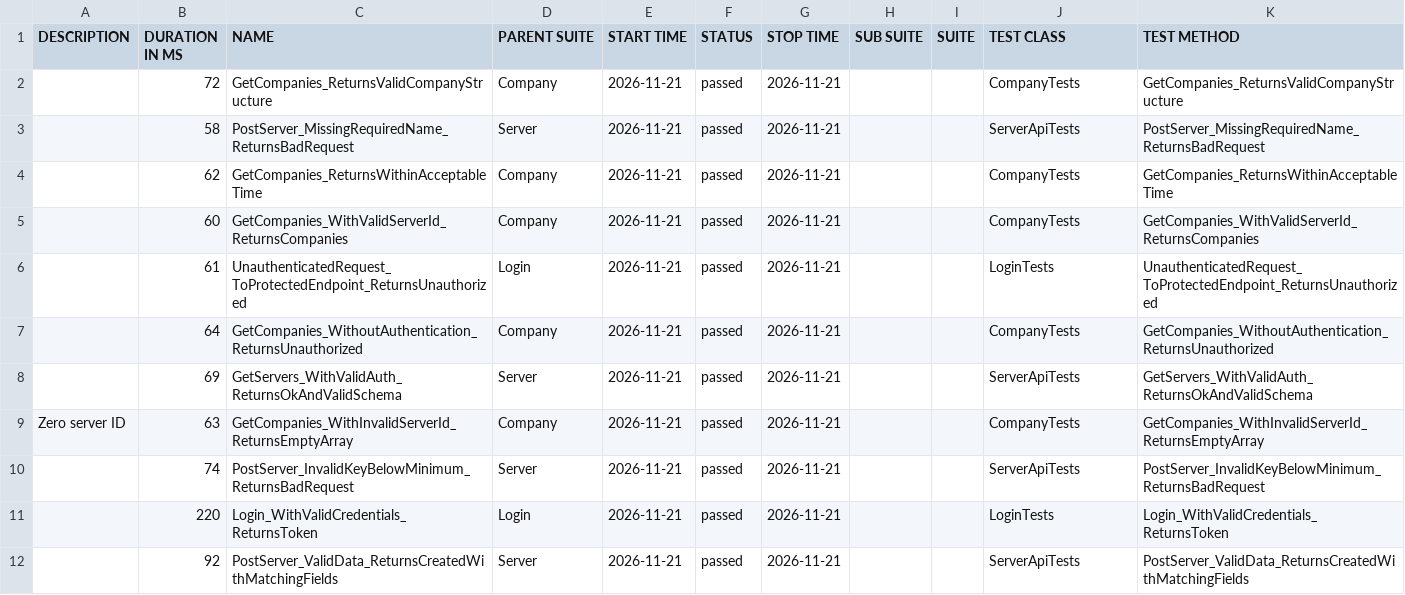
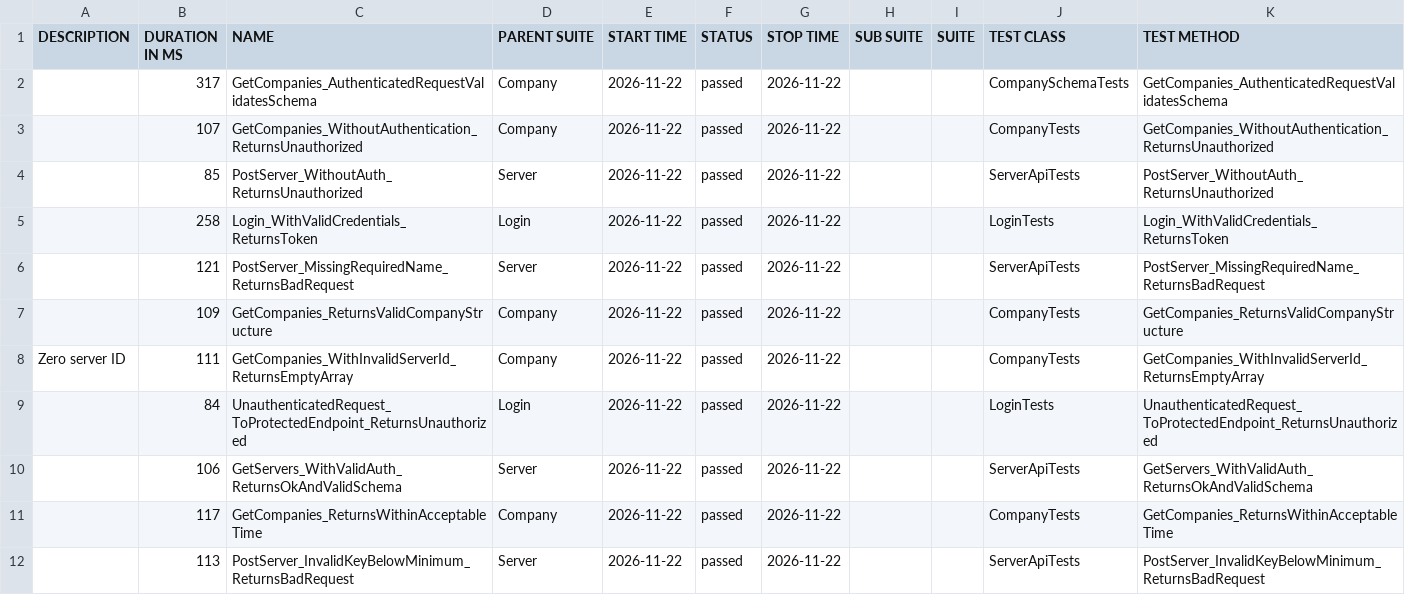
Before and after one commit to effiziente1/API_Testing, a CSV file: data/suites.csv, drawn as a sheet; only a part is shown; the diff covers the shown part only.

```diff
--- a/data/suites.csv
+++ b/data/suites.csv
@@ -1,13 +1,13 @@
 "DESCRIPTION","DURATION IN MS","NAME","PARENT SUITE","START TIME","STATUS","STOP TIME","SUB SUITE","SUITE","TEST CLASS","TEST METHOD"
-"","72","GetCompanies_ReturnsValidCompanyStructure","Company","2026-11-21","passed","2026-11-21","","","CompanyTests","GetCompanies_ReturnsValidCompanyStructure"
-"","58","PostServer_MissingRequiredName_ReturnsBadRequest","Server","2026-11-21","passed","2026-11-21","","","ServerApiTests","PostServer_MissingRequiredName_ReturnsBadRequest"
-"","62","GetCompanies_ReturnsWithinAcceptableTime","Company","2026-11-21","passed","2026-11-21","","","CompanyTests","GetCompanies_ReturnsWithinAcceptableTime"
-"","60","GetCompanies_WithValidServerId_ReturnsCompanies","Company","2026-11-21","passed","2026-11-21","","","CompanyTests","GetCompanies_WithValidServerId_ReturnsCompanies"
-"","61","UnauthenticatedRequest_ToProtectedEndpoint_ReturnsUnauthorized","Login","2026-11-21","passed","2026-11-21","","","LoginTests","UnauthenticatedRequest_ToProtectedEndpoint_ReturnsUnauthorized"
-"","64","GetCompanies_WithoutAuthentication_ReturnsUnauthorized","Company","2026-11-21","passed","2026-11-21","","","CompanyTests","GetCompanies_WithoutAuthentication_ReturnsUnauthorized"
-"","69","GetServers_WithValidAuth_ReturnsOkAndValidSchema","Server","2026-11-21","passed","2026-11-21","","","ServerApiTests","GetServers_WithValidAuth_ReturnsOkAndValidSchema"
-"Zero server ID
-","63","GetCompanies_WithInvalidServerId_ReturnsEmptyArray","Company","2026-11-21","passed","2026-11-21","","","CompanyTests","GetCompanies_WithInvalidServerId_ReturnsEmptyArray"
-"","74","PostServer_InvalidKeyBelowMinimum_ReturnsBadRequest","Server","2026-11-21","passed","2026-11-21","","","ServerApiTests","PostServer_InvalidKeyBelowMinimum_ReturnsBadRequest"
-"","220","Login_WithValidCredentials_ReturnsToken","Login","2026-11-21","passed","2026-11-21","","","LoginTests","Login_WithValidCredentials_ReturnsToken"
-"","92","PostServer_ValidData_ReturnsCreatedWithMatchingFields","Server","2026-11-21","passed","2026-11-21","","","ServerApiTests","PostServer_ValidData_ReturnsCreatedWithMatchingFields"
+"","317","GetCompanies_AuthenticatedRequestValidatesSchema","Company","2026-11-22","passed","2026-11-22","","","CompanySchemaTests","GetCompanies_AuthenticatedRequestValidatesSchema"
+"","107","GetCompanies_WithoutAuthentication_ReturnsUnauthorized","Company","2026-11-22","passed","2026-11-22","","","CompanyTests","GetCompanies_WithoutAuthentication_ReturnsUnauthorized"
+"","85","PostServer_WithoutAuth_ReturnsUnauthorized","Server","2026-11-22","passed","2026-11-22","","","ServerApiTests","PostServer_WithoutAuth_ReturnsUnauthorized"
+"","258","Login_WithValidCredentials_ReturnsToken","Login","2026-11-22","passed","2026-11-22","","","LoginTests","Login_WithValidCredentials_ReturnsToken"
+"","121","PostServer_MissingRequiredName_ReturnsBadRequest","Server","2026-11-22","passed","2026-11-22","","","ServerApiTests","PostServer_MissingRequiredName_ReturnsBadRequest"
+"","109","GetCompanies_ReturnsValidCompanyStructure","Company","2026-11-22","passed","2026-11-22","","","CompanyTests","GetCompanies_ReturnsValidCompanyStructure"
+"Zero server ID
+","111","GetCompanies_WithInvalidServerId_ReturnsEmptyArray","Company","2026-11-22","passed","2026-11-22","","","CompanyTests","GetCompanies_WithInvalidServerId_ReturnsEmptyArray"
+"","84","UnauthenticatedRequest_ToProtectedEndpoint_ReturnsUnauthorized","Login","2026-11-22","passed","2026-11-22","","","LoginTests","UnauthenticatedRequest_ToProtectedEndpoint_ReturnsUnauthorized"
+"","106","GetServers_WithValidAuth_ReturnsOkAndValidSchema","Server","2026-11-22","passed","2026-11-22","","","ServerApiTests","GetServers_WithValidAuth_ReturnsOkAndValidSchema"
+"","117","GetCompanies_ReturnsWithinAcceptableTime","Company","2026-11-22","passed","2026-11-22","","","CompanyTests","GetCompanies_ReturnsWithinAcceptableTime"
+"","113","PostServer_InvalidKeyBelowMinimum_ReturnsBadRequest","Server","2026-11-22","passed","2026-11-22","","","ServerApiTests","PostServer_InvalidKeyBelowMinimum_ReturnsBadRequest"
```
Also changed, not shown: 2 added rows, 2 removed rows and 9 edited cells elsewhere in this file, 31 other files.
